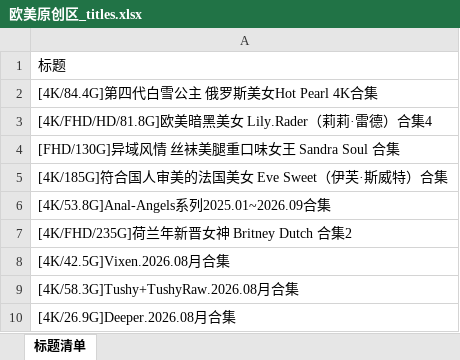
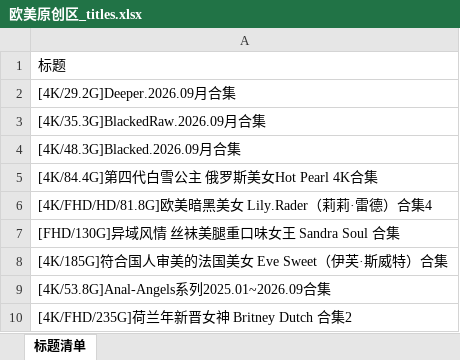
Before and after one commit to yyyukiii/t66y-rss, an Excel workbook: data/欧美原创区/欧美原创区_titles.xlsx, sheet 标题清单, drawn as a sheet; only a part is shown; the shorter side is filled out with more unchanged rows; values as stored, in another font and other column widths than the file's, no cell formats; the diff names each change by its address in the sheet, - before the commit and + after, or states it on an @@ line.

```diff
--- a/data/欧美原创区/欧美原创区_titles.xlsx (sheet 标题清单)
+++ b/data/欧美原创区/欧美原创区_titles.xlsx (sheet 标题清单)
+row 2: [4K/29.2G]Deeper.2026.09月合集
+row 3: [4K/35.3G]BlackedRaw.2026.09月合集
+row 4: [4K/48.3G]Blacked.2026.09月合集
```
Also changed, not shown: cell formats, data/亚洲无码原创区/亚洲无码原创区_titles.xlsx, data/国产原创区/国产原创区_titles.xlsx, 7 other files.
